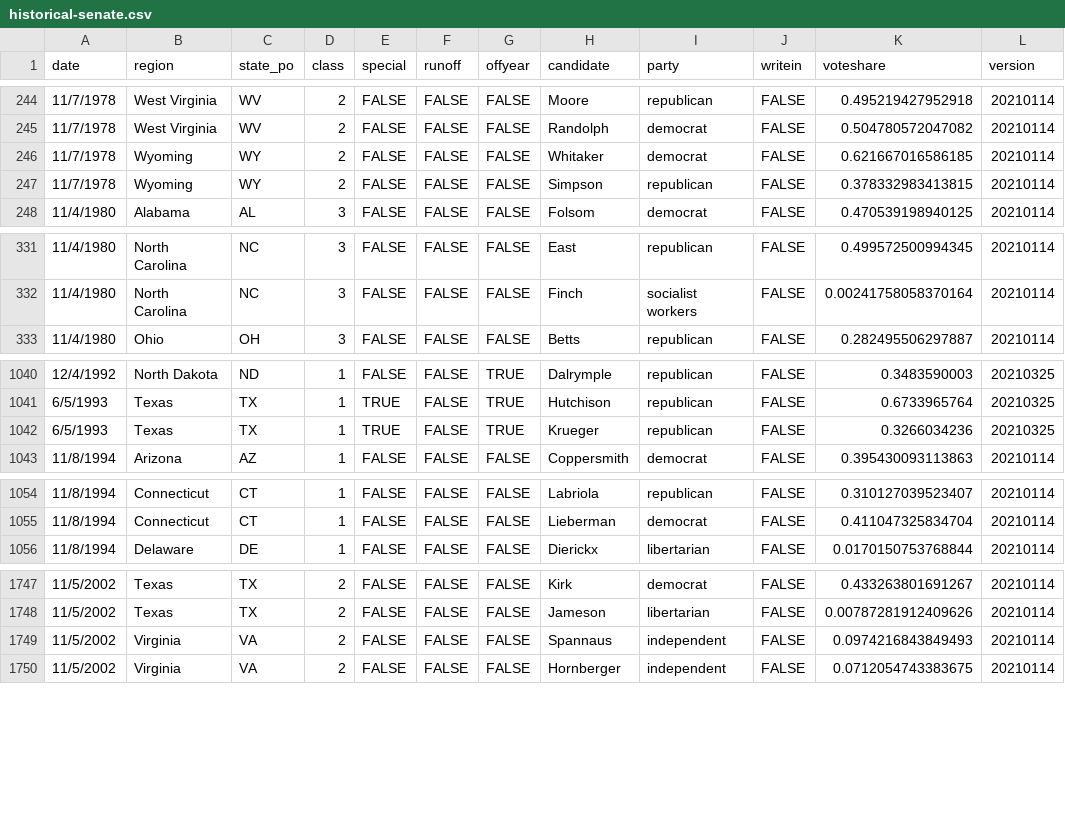
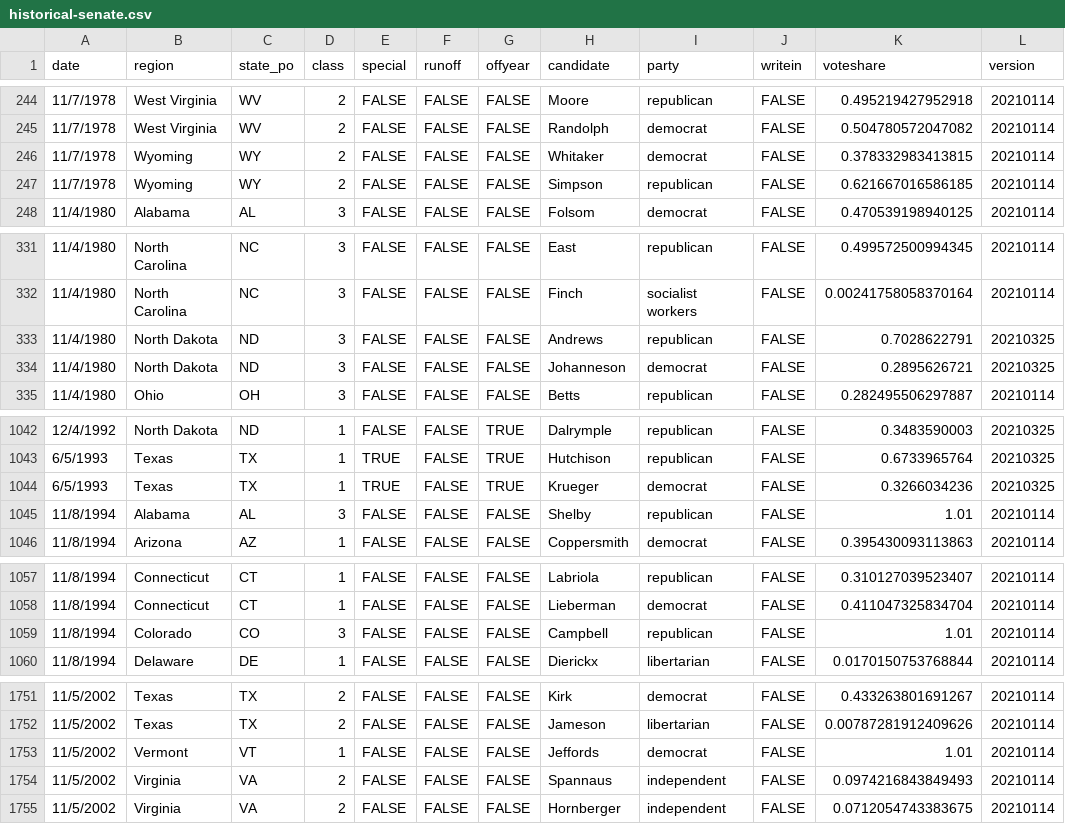
Before and after one commit to jacksonjude/USA-Election-Map, a CSV file: csv-sources/historical-senate.csv, drawn as a sheet; only a part is shown, gaps mark what is left out; the diff covers the shown part only.

```diff
--- a/csv-sources/historical-senate.csv
+++ b/csv-sources/historical-senate.csv
@@ -245,4 +245,4 @@ date,region,state_po,class,special,runoff,offyear,candidate,party,writein,votesh
 11/7/1978,West Virginia,WV,2,FALSE,FALSE,FALSE,Randolph,democrat,FALSE,0.504780572047082,20210114
-11/7/1978,Wyoming,WY,2,FALSE,FALSE,FALSE,Whitaker,democrat,FALSE,0.621667016586185,20210114
-11/7/1978,Wyoming,WY,2,FALSE,FALSE,FALSE,Simpson,republican,FALSE,0.378332983413815,20210114
+11/7/1978,Wyoming,WY,2,FALSE,FALSE,FALSE,Whitaker,democrat,FALSE,0.378332983413815,20210114
+11/7/1978,Wyoming,WY,2,FALSE,FALSE,FALSE,Simpson,republican,FALSE,0.621667016586185,20210114
 11/4/1980,Alabama,AL,3,FALSE,FALSE,FALSE,Folsom,democrat,FALSE,0.470539198940125,20210114
@@ -332,2 +332,4 @@ date,region,state_po,class,special,runoff,offyear,candidate,party,writein,votesh
 11/4/1980,North Carolina,NC,3,FALSE,FALSE,FALSE,Finch,socialist workers,FALSE,0.00241758058370164,20210114
+11/4/1980,North Dakota,ND,3,FALSE,FALSE,FALSE,Andrews,republican,FALSE,0.7028622791,20210325
+11/4/1980,North Dakota,ND,3,FALSE,FALSE,FALSE,Johanneson,democrat,FALSE,0.2895626721,20210325
 11/4/1980,Ohio,OH,3,FALSE,FALSE,FALSE,Betts,republican,FALSE,0.282495506297887,20210114
@@ -1041,3 +1043,4 @@ date,region,state_po,class,special,runoff,offyear,candidate,party,writein,votesh
 6/5/1993,Texas,TX,1,TRUE,FALSE,TRUE,Hutchison,republican,FALSE,0.6733965764,20210325
-6/5/1993,Texas,TX,1,TRUE,FALSE,TRUE,Krueger,republican,FALSE,0.3266034236,20210325
+6/5/1993,Texas,TX,1,TRUE,FALSE,TRUE,Krueger,democrat,FALSE,0.3266034236,20210325
+11/8/1994,Alabama,AL,3,FALSE,FALSE,FALSE,Shelby,republican,FALSE,1.01,20210114
 11/8/1994,Arizona,AZ,1,FALSE,FALSE,FALSE,Coppersmith,democrat,FALSE,0.395430093113863,20210114
@@ -1055,2 +1058,3 @@ date,region,state_po,class,special,runoff,offyear,candidate,party,writein,votesh
 11/8/1994,Connecticut,CT,1,FALSE,FALSE,FALSE,Lieberman,democrat,FALSE,0.411047325834704,20210114
+11/8/1994,Colorado,CO,3,FALSE,FALSE,FALSE,Campbell,republican,FALSE,1.01,20210114
 11/8/1994,Delaware,DE,1,FALSE,FALSE,FALSE,Dierickx,libertarian,FALSE,0.0170150753768844,20210114
@@ -1748,2 +1752,3 @@ date,region,state_po,class,special,runoff,offyear,candidate,party,writein,votesh
 11/5/2002,Texas,TX,2,FALSE,FALSE,FALSE,Jameson,libertarian,FALSE,0.00787281912409626,20210114
+11/5/2002,Vermont,VT,1,FALSE,FALSE,FALSE,Jeffords,democrat,FALSE,1.01,20210114
 11/5/2002,Virginia,VA,2,FALSE,FALSE,FALSE,Spannaus,independent,FALSE,0.0974216843849493,20210114
```
Also changed, not shown: 2 moved rows and 8 edited cells elsewhere in this file, 8 other files.
